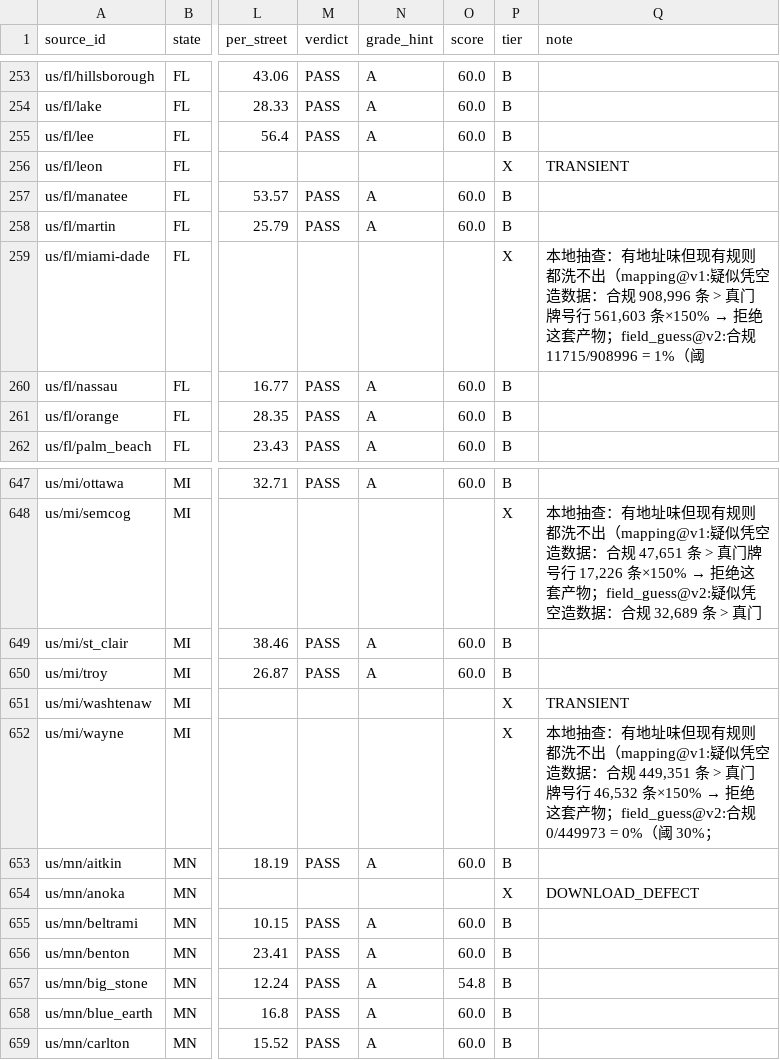
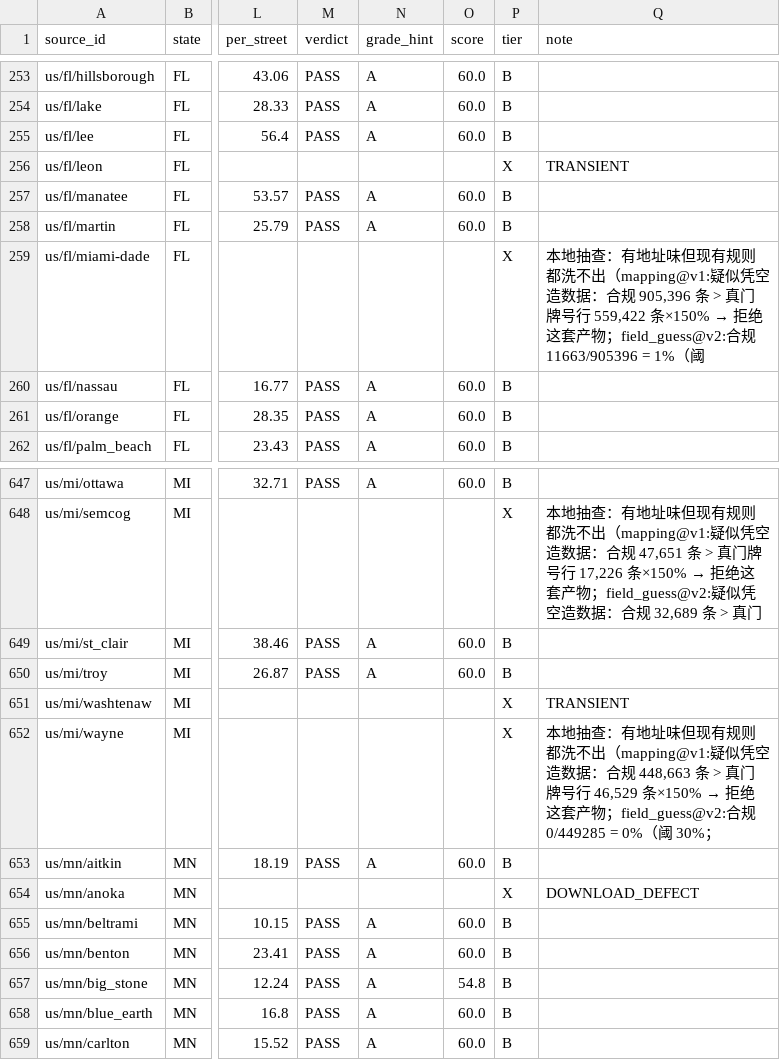
Before and after one commit to ip9988001/World-Map-Data, a CSV file: data/源质量档案.csv, drawn as a sheet; only a part is shown, gaps mark what is left out; the diff names each change by its address in the sheet, - before the commit and + after, or states it on an @@ line.

```diff
--- a/data/源质量档案.csv
+++ b/data/源质量档案.csv
@@ Q259 (note): …：合规 908,996 条 > 真门牌号行 561,603 条×150% → 拒绝这套产物；field_guess@v2:合规 11715/908996 = 1%（阈 → …：合规 905,396 条 > 真门牌号行 559,422 条×150% → 拒绝这套产物；field_guess@v2:合规 11663/905396 = 1%（阈 @@
@@ Q652 (note): …：合规 449,351 条 > 真门牌号行 46,532 条×150% → 拒绝这套产物；field_guess@v2:合规 0/449973 = 0%（阈… → …：合规 448,663 条 > 真门牌号行 46,529 条×150% → 拒绝这套产物；field_guess@v2:合规 0/449285 = 0%（阈… @@
```
Also changed, not shown: progress/台账.csv, 3 other files.
